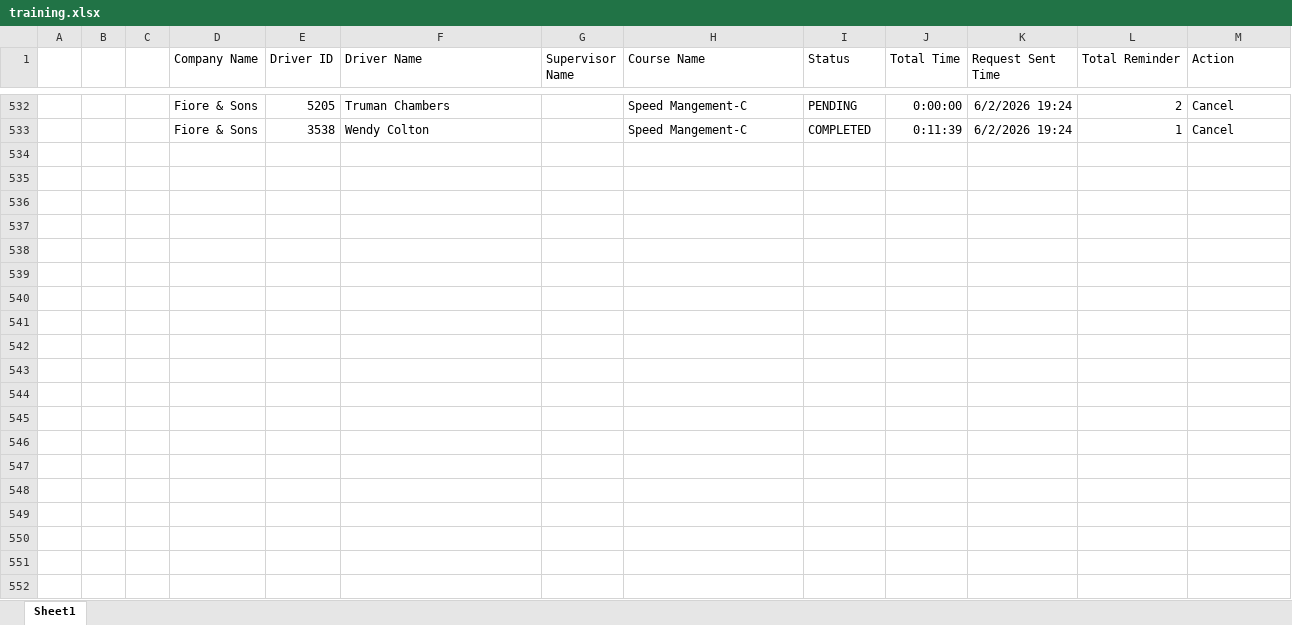
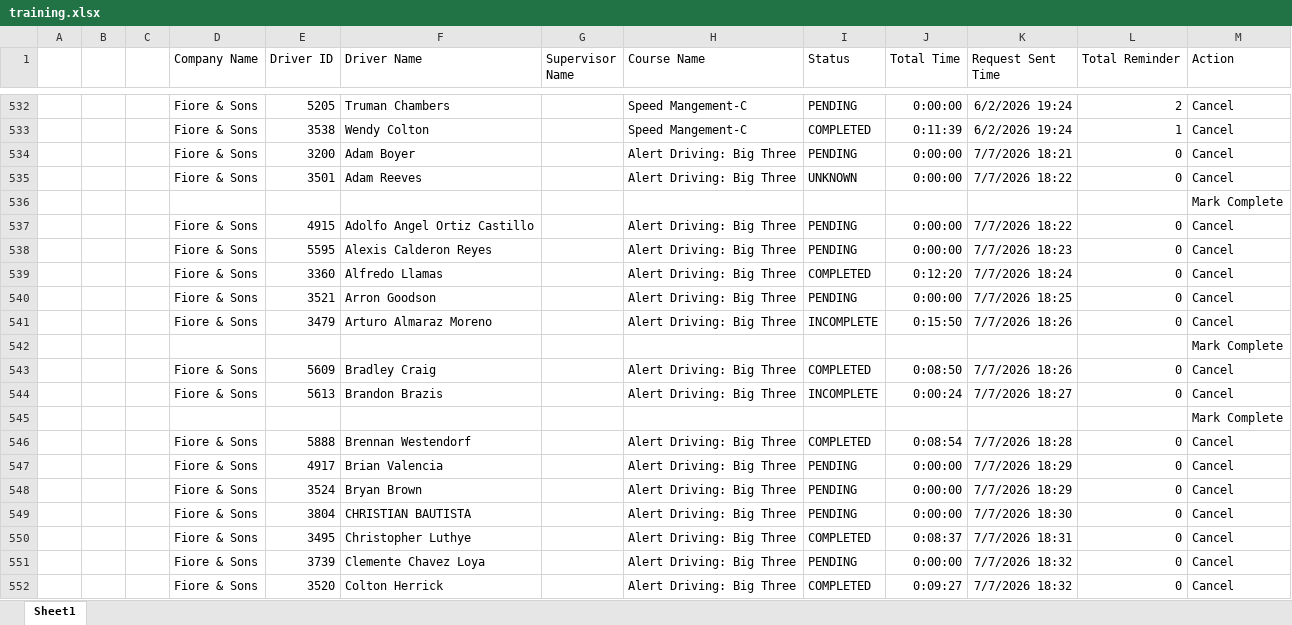
Before and after one commit to jmullins-DEN/Fiore-Sons, an Excel workbook: training.xlsx, sheet Sheet1, drawn as a sheet; only a part is shown, gaps mark what is left out; values as stored, in another font and other column widths than the file's, no borders; the diff covers the shown part only; the diff names each change by its address in the sheet, - before the commit and + after, or states it on an @@ line.

Commit message:
Weekly data update: training.xlsx

```diff
--- a/training.xlsx (sheet Sheet1)
+++ b/training.xlsx (sheet Sheet1)
+row 534:  |  |  | Fiore & Sons | 3200 | Adam Boyer |  | Alert Driving: Big Three | PENDING | 0:00:00 | 7/7/2026 18:21 | 0 | Cancel
+row 535:  |  |  | Fiore & Sons | 3501 | Adam Reeves |  | Alert Driving: Big Three | UNKNOWN | 0:00:00 | 7/7/2026 18:22 | 0 | Cancel
+row 536:  |  |  |  |  |  |  |  |  |  |  |  | Mark Complete
+row 537:  |  |  | Fiore & Sons | 4915 | Adolfo Angel Ortiz Castillo |  | Alert Driving: Big Three | PENDING | 0:00:00 | 7/7/2026 18:22 | 0 | Cancel
+row 538:  |  |  | Fiore & Sons | 5595 | Alexis Calderon Reyes |  | Alert Driving: Big Three | PENDING | 0:00:00 | 7/7/2026 18:23 | 0 | Cancel
+row 539:  |  |  | Fiore & Sons | 3360 | Alfredo Llamas |  | Alert Driving: Big Three | COMPLETED | 0:12:20 | 7/7/2026 18:24 | 0 | Cancel
+row 540:  |  |  | Fiore & Sons | 3521 | Arron Goodson |  | Alert Driving: Big Three | PENDING | 0:00:00 | 7/7/2026 18:25 | 0 | Cancel
+row 541:  |  |  | Fiore & Sons | 3479 | Arturo Almaraz Moreno |  | Alert Driving: Big Three | INCOMPLETE | 0:15:50 | 7/7/2026 18:26 | 0 | Cancel
+row 542:  |  |  |  |  |  |  |  |  |  |  |  | Mark Complete
+row 543:  |  |  | Fiore & Sons | 5609 | Bradley Craig |  | Alert Driving: Big Three | COMPLETED | 0:08:50 | 7/7/2026 18:26 | 0 | Cancel
+row 544:  |  |  | Fiore & Sons | 5613 | Brandon Brazis |  | Alert Driving: Big Three | INCOMPLETE | 0:00:24 | 7/7/2026 18:27 | 0 | Cancel
+row 545:  |  |  |  |  |  |  |  |  |  |  |  | Mark Complete
+row 546:  |  |  | Fiore & Sons | 5888 | Brennan Westendorf |  | Alert Driving: Big Three | COMPLETED | 0:08:54 | 7/7/2026 18:28 | 0 | Cancel
+row 547:  |  |  | Fiore & Sons | 4917 | Brian Valencia |  | Alert Driving: Big Three | PENDING | 0:00:00 | 7/7/2026 18:29 | 0 | Cancel
+row 548:  |  |  | Fiore & Sons | 3524 | Bryan Brown |  | Alert Driving: Big Three | PENDING | 0:00:00 | 7/7/2026 18:29 | 0 | Cancel
+row 549:  |  |  | Fiore & Sons | 3804 | CHRISTIAN BAUTISTA |  | Alert Driving: Big Three | PENDING | 0:00:00 | 7/7/2026 18:30 | 0 | Cancel
+row 550:  |  |  | Fiore & Sons | 3495 | Christopher Luthye |  | Alert Driving: Big Three | COMPLETED | 0:08:37 | 7/7/2026 18:31 | 0 | Cancel
+row 551:  |  |  | Fiore & Sons | 3739 | Clemente Chavez Loya |  | Alert Driving: Big Three | PENDING | 0:00:00 | 7/7/2026 18:32 | 0 | Cancel
+row 552:  |  |  | Fiore & Sons | 3520 | Colton Herrick |  | Alert Driving: Big Three | COMPLETED | 0:09:27 | 7/7/2026 18:32 | 0 | Cancel
```
Also changed, not shown: 57 added rows elsewhere in this sheet.
